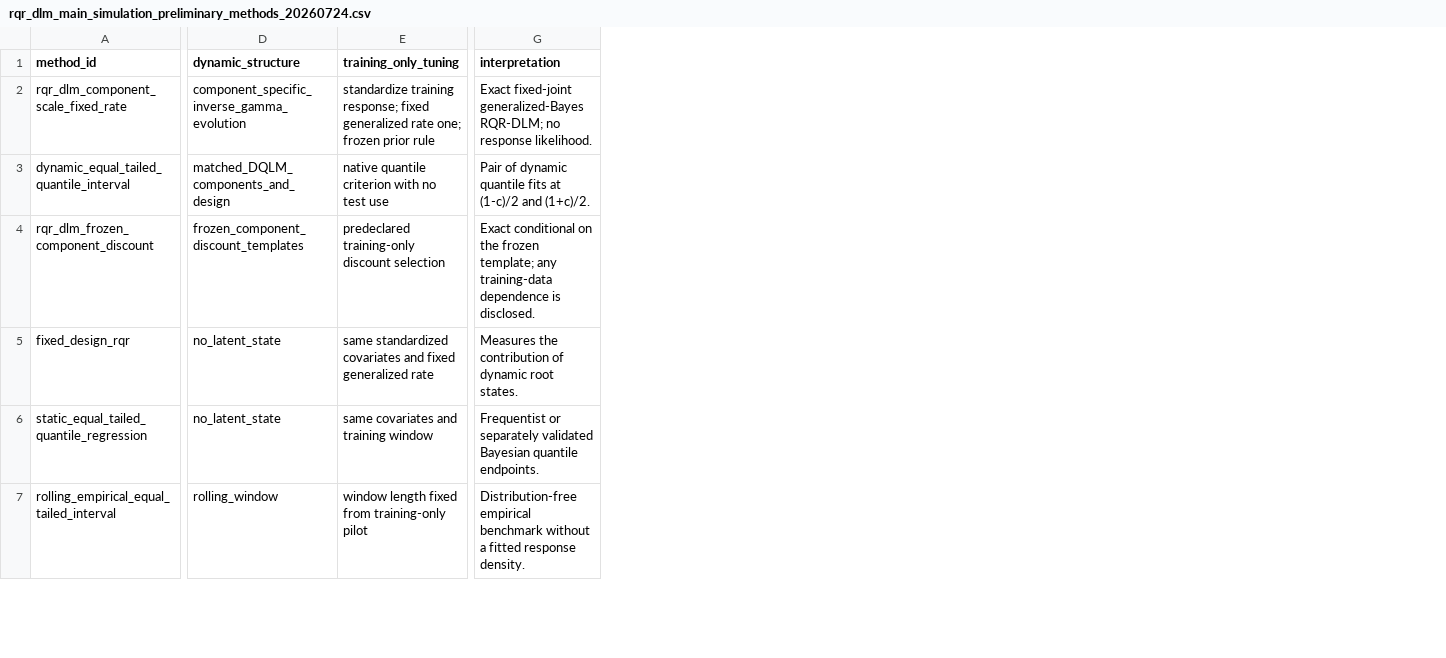
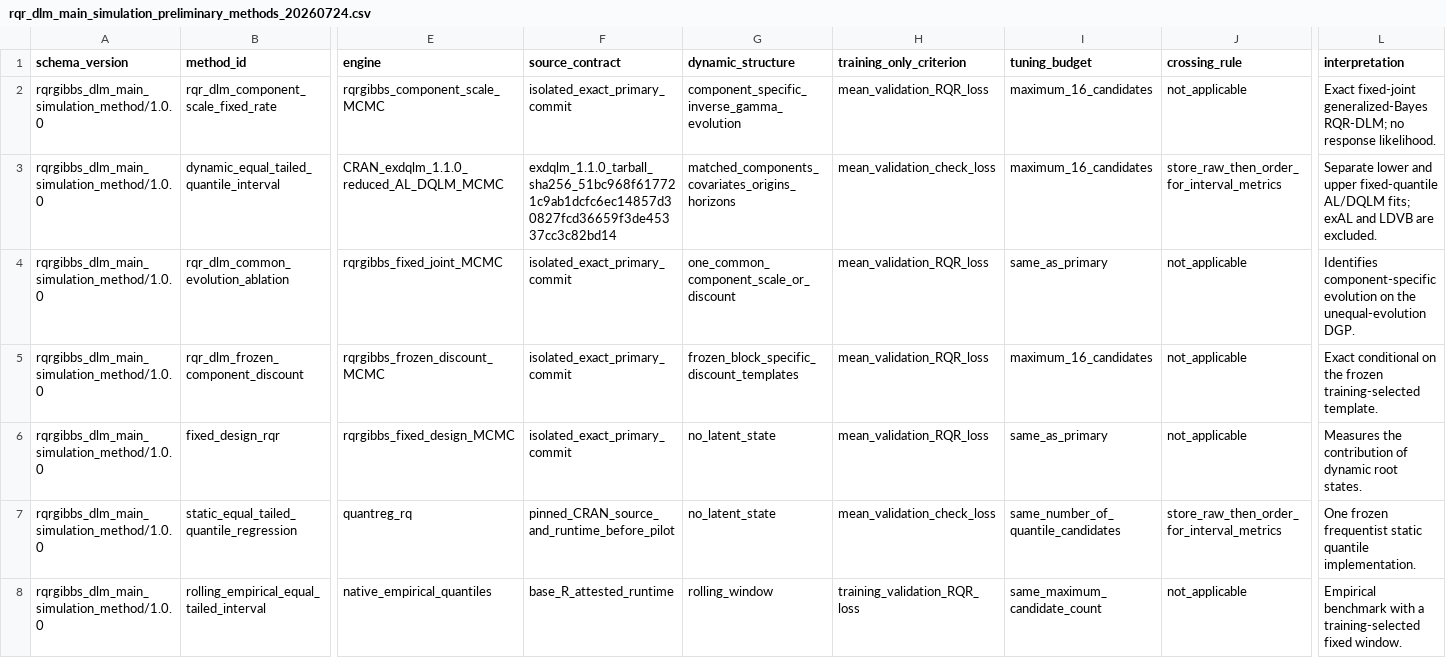
Before and after one commit to AntonioAPDL/RQR-GIBBS, a CSV file: application/config/rqr_dlm/rqr_dlm_main_simulation_preliminary_methods_20260724.csv, drawn as a sheet; only a part is shown, gaps mark what is left out; removed rows and columns are numbered as before the commit, all else as after; rows hold the shown columns only; the diff covers the shown part only; the diff names each change by its address in the sheet, - before the commit and + after, or states it on an @@ line.

```diff
--- a/application/config/rqr_dlm/rqr_dlm_main_simulation_preliminary_methods_20260724.csv
+++ b/application/config/rqr_dlm/rqr_dlm_main_simulation_preliminary_methods_20260724.csv
+column A (schema_version), rows 2-3: rqrgibbs_dlm_main_simulation_method/1.0.0 | rqrgibbs_dlm_main_simulation_method/1.0.0; rows 5-8: all rqrgibbs_dlm_main_simulation_method/1.0.0
+column E (engine), rows 2-3: rqrgibbs_component_scale_MCMC | CRAN_exdqlm_1.1.0_reduced_AL_DQLM_MCMC; rows 5-8: rqrgibbs_frozen_discount_MCMC | rqrgibbs_fixed_design_MCMC | quantreg_rq | native_empirical_quantiles
+column F (source_contract), rows 2-3: isolated_exact_primary_commit | exdqlm_1.1.0_tarball_sha256_51bc968f617721c9ab1dcfc6ec14857d30827fcd36659f3de45337cc3c82bd14; rows 5-8: isolated_exact_primary_commit | isolated_exact_primary_commit | pinned_CRAN_source_and_runtime_before_pilot | base_R_attested_runtime
-column E (training_only_tuning), rows 2-7: standardize training response; fixed generalized rate one; frozen prior rule | native quantile criterion with no test use | predeclared training-only discount selection | same standardized covariates and fixed generalized rate | same covariates and training window | window length fixed from training-only pilot
+column H (training_only_criterion), rows 2-3: mean_validation_RQR_loss | mean_validation_check_loss; rows 5-8: mean_validation_RQR_loss | mean_validation_RQR_loss | mean_validation_check_loss | training_validation_RQR_loss
+column I (tuning_budget), rows 2-3: maximum_16_candidates | maximum_16_candidates; rows 5-8: maximum_16_candidates | same_as_primary | same_number_of_quantile_candidates | same_maximum_candidate_count
+column J (crossing_rule), rows 2-3: not_applicable | store_raw_then_order_for_interval_metrics; rows 5-8: not_applicable | not_applicable | store_raw_then_order_for_interval_metrics | not_applicable
-G3 (dynamic_structure): matched_DQLM_components_and_design
+G3 (dynamic_structure): matched_components_covariates_origins_horizons
-L3 (interpretation): Pair of dynamic quantile fits at (1-c)/2 and (1+c)/2.
+L3 (interpretation): Separate lower and upper fixed-quantile AL/DQLM fits; exAL and LDVB are excluded.
+row 4: rqrgibbs_dlm_main_simulation_method/1.0.0 | rqr_dlm_common_evolution_ablation | rqrgibbs_fixed_joint_MCMC | isolated_exact_primary_commit | one_common_component_scale_or_discount | mean_validation_RQR_loss | same_as_primary | not_applicable | Identifies component-specific evolution on the unequal-evolution DGP.
-G5 (dynamic_structure): frozen_component_discount_templates
+G5 (dynamic_structure): frozen_block_specific_discount_templates
-L5 (interpretation): …the frozen template; any training-data dependence is disclosed.
+L5 (interpretation): …the frozen training-selected template.
-L7 (interpretation): Frequentist or separately validated Bayesian quantile endpoints.
+L7 (interpretation): One frozen frequentist static quantile implementation.
-L8 (interpretation): Distribution-free empirical benchmark without a fitted response density.
+L8 (interpretation): Empirical benchmark with a training-selected fixed window.
```
Also changed, not shown: 1 removed row and 7 edited cells elsewhere in this file, application/config/rqr_dlm/rqr_dlm_main_simulation_preliminary_scenarios_20260724.csv, 23 other files.
